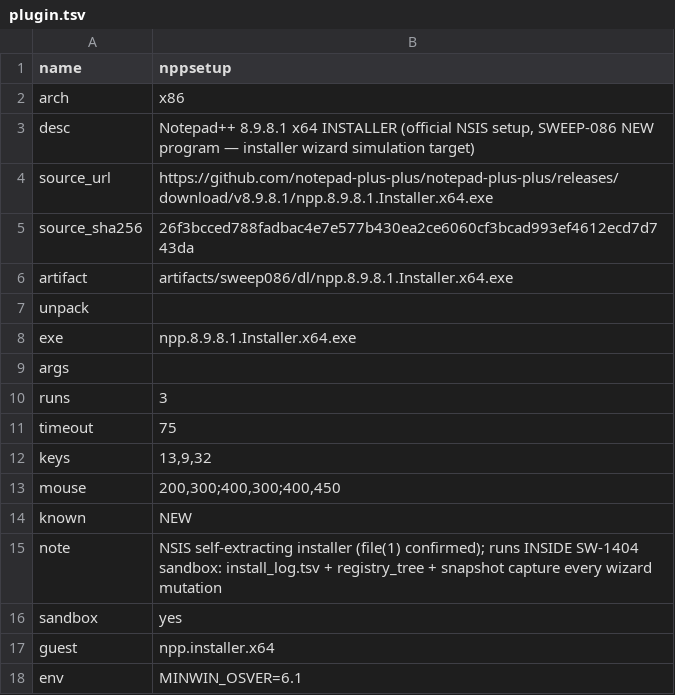
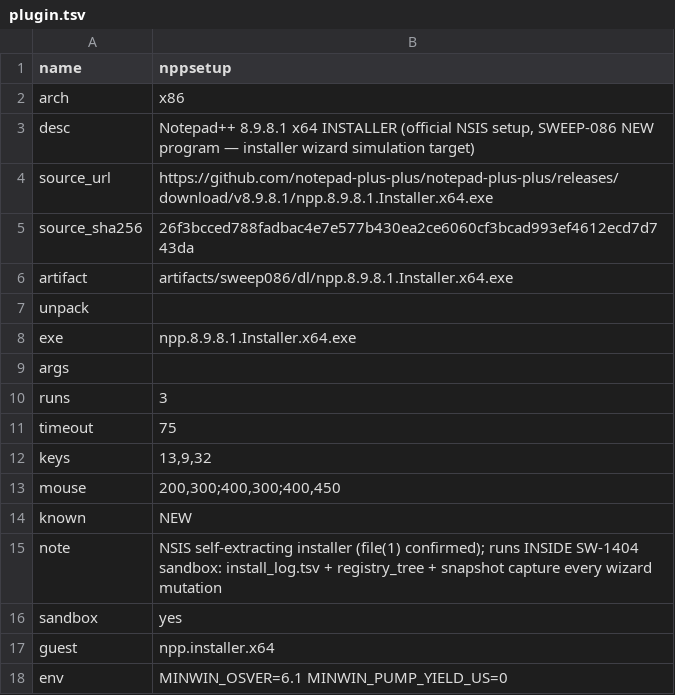
Before and after one commit to Sh-TB/miniwin-engineering, a TSV file: plugins/nppsetup/plugin.tsv, drawn as a sheet.

Commit message:
SWEEP-101: SW-1486 closed — nppsetup battery deterministic (rc=0 x3, byte-identical logs); pump-yield wall-clock coupling decoded
The SWEEP-100 rc 0/124 bistability traced to mw_pump_yield(): the GUI
pump sleeps 250us (MINWIN_PUMP_YIELD_US, default 250) on every empty
poll, so once the wizard's message loop is ALIVE the injected-key
schedule is paced by wall clock x interpreter speed (machine-load
dependent). Pre-fix: rc=0,0,0,124 across 4 identical runs. Post-fix
(MINWIN_PUMP_YIELD_US=0 in the plugin env): rc=0 x4 in 2-3s each, ALL
FOUR stdout logs BYTE-IDENTICAL (single md5) — step-locked.

plugins/nppsetup/plugin.tsv env column now MINWIN_OSVER=6.1
MINWIN_PUMP_YIELD_US=0; canonical battery x3: rc=0 crash=0 all runs.
State-change evidence copied out of the gitignored sandbox:
evidence/sweep100/nppsetup/install_log_sweep100.tsv (63 ops) +
registry_manifest_sweep100.tsv (20 keys incl HKLM\\SOFTWARE\\Notepad++).
Registered polish frontier: frame capture for gate-rendered dialogs
(screenshot hooks bypass the DialogBoxParam gate paint path). Binary
untouched (8158af83); G1 + corpus gate unchanged. No force-push.

```diff
--- a/plugins/nppsetup/plugin.tsv
+++ b/plugins/nppsetup/plugin.tsv
@@ -17,2 +17,2 @@ sandbox	yes
 guest	npp.installer.x64
-env	MINWIN_OSVER=6.1
+env	MINWIN_OSVER=6.1 MINWIN_PUMP_YIELD_US=0
```
Also changed, not shown: plugins/status.tsv, 3 other files.
